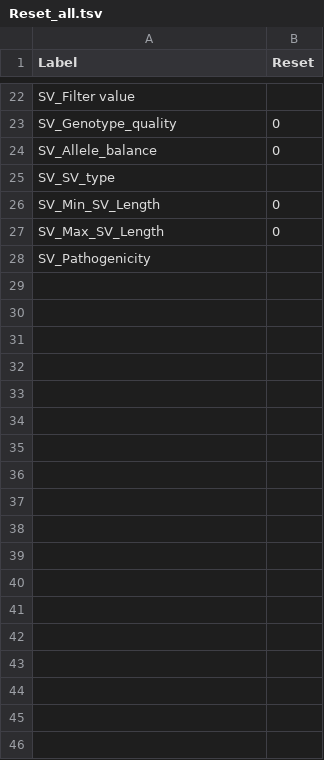
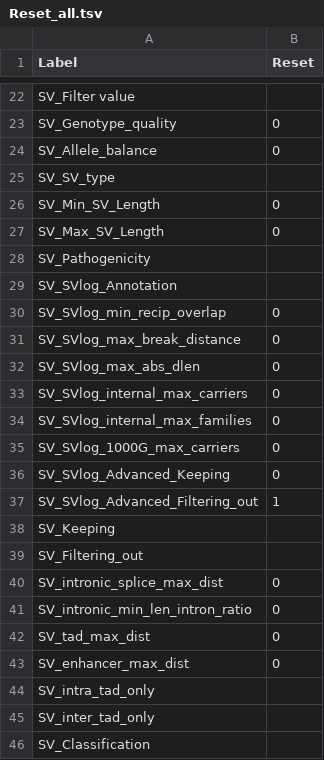
Before and after one commit to GenTechGp/puzzleapp, a TSV file: inst/extdata/pre_saved_filters/Reset_all.tsv, drawn as a sheet; only a part is shown, gaps mark what is left out.

```diff
--- a/inst/extdata/pre_saved_filters/Reset_all.tsv
+++ b/inst/extdata/pre_saved_filters/Reset_all.tsv
@@ -28 +28,19 @@ SV_Max_SV_Length	0
 SV_Pathogenicity	
+SV_SVlog_Annotation	
+SV_SVlog_min_recip_overlap	0
+SV_SVlog_max_break_distance	0
+SV_SVlog_max_abs_dlen	0
+SV_SVlog_internal_max_carriers	0
+SV_SVlog_internal_max_families	0
+SV_SVlog_1000G_max_carriers	0
+SV_SVlog_Advanced_Keeping	0
+SV_SVlog_Advanced_Filtering_out	1
+SV_Keeping	
+SV_Filtering_out	
+SV_intronic_splice_max_dist	0
+SV_intronic_min_len_intron_ratio	0
+SV_tad_max_dist	0
+SV_enhancer_max_dist	0
+SV_intra_tad_only	
+SV_inter_tad_only	
+SV_Classification	
```
Also changed, not shown: inst/extdata/pre_saved_filters/Reset_SNV_SV.tsv, 3 other files.
